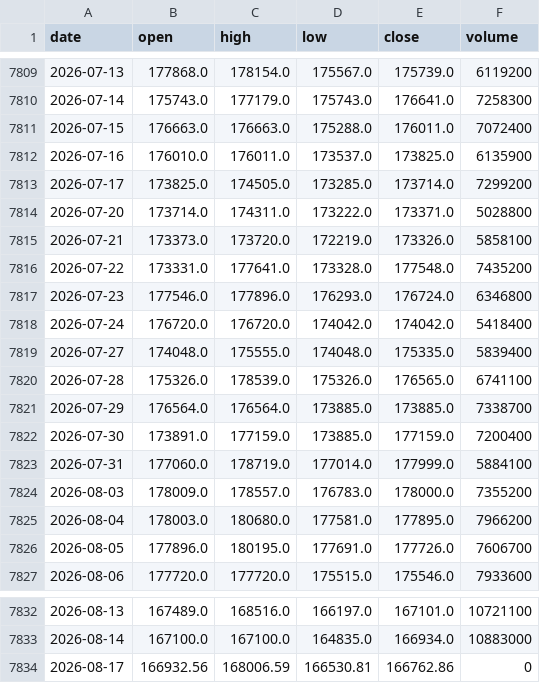
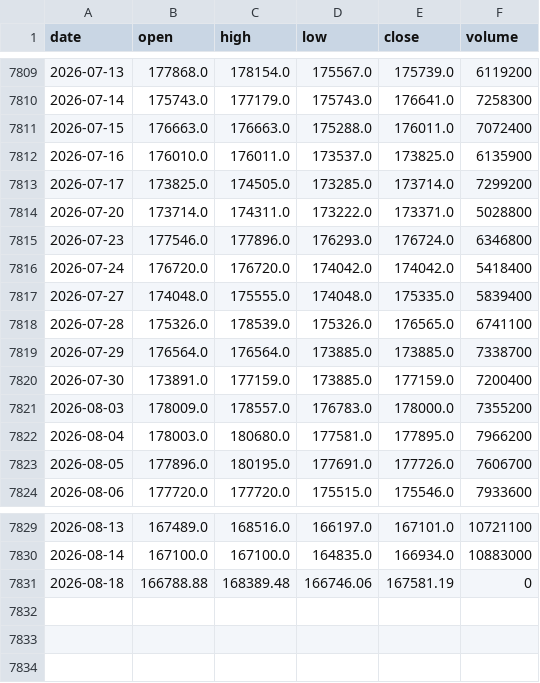
Before and after one commit to gitgbg1985/dash_ibov_test, a CSV file: data/ibovespa.csv, drawn as a sheet; only a part is shown, gaps mark what is left out; removed rows and columns are numbered as before the commit, all else as after; the diff names each change by its address in the sheet, - before the commit and + after, or states it on an @@ line.

```diff
--- a/data/ibovespa.csv
+++ b/data/ibovespa.csv
-row 7815: 2026-07-21 | 173373.0 | 173720.0 | 172219.0 | 173326.0 | 5858100
-row 7816: 2026-07-22 | 173331.0 | 177641.0 | 173328.0 | 177548.0 | 7435200
-row 7823: 2026-07-31 | 177060.0 | 178719.0 | 177014.0 | 177999.0 | 5884100
-row 7834: 2026-08-17 | 166932.56 | 168006.59 | 166530.81 | 166762.86 | 0
+row 7831: 2026-08-18 | 166788.88 | 168389.48 | 166746.06 | 167581.19 | 0
```
Also changed, not shown: 1 other file.
